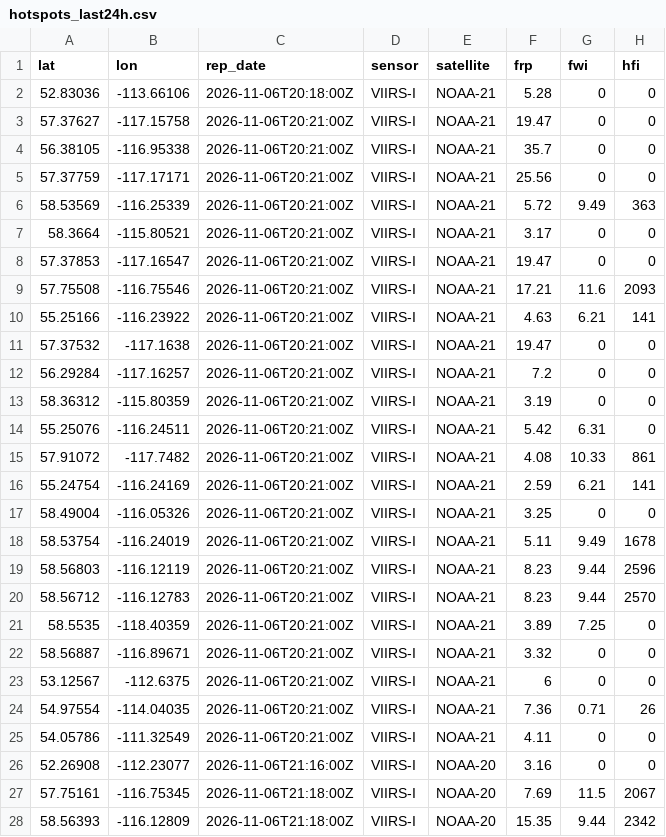
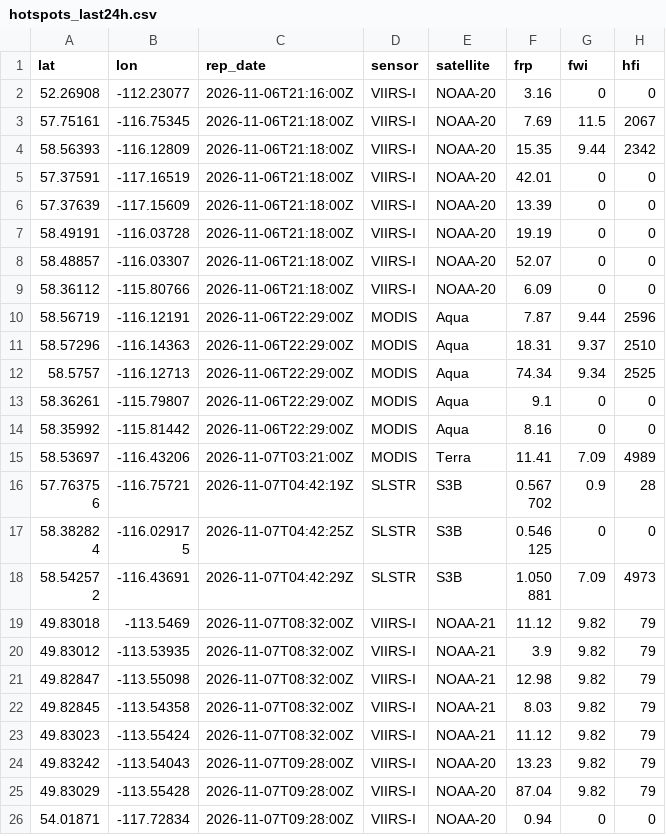
Before and after one commit to maymankhan1-web/alberta-wildfire-tracker, a CSV file: data/hotspots_last24h.csv, drawn as a sheet; only a part is shown; the shorter side is filled out with more unchanged rows; the diff names each change by its address in the sheet, - before the commit and + after, or states it on an @@ line.

```diff
--- a/data/hotspots_last24h.csv
+++ b/data/hotspots_last24h.csv
-row 2: 52.83036 | -113.66106 | 2026-11-06T20:18:00Z | VIIRS-I | NOAA-21 | 5.28 | 0 | 0
-row 3: 57.37627 | -117.15758 | 2026-11-06T20:21:00Z | VIIRS-I | NOAA-21 | 19.47 | 0 | 0
-row 4: 56.38105 | -116.95338 | 2026-11-06T20:21:00Z | VIIRS-I | NOAA-21 | 35.7 | 0 | 0
-row 5: 57.37759 | -117.17171 | 2026-11-06T20:21:00Z | VIIRS-I | NOAA-21 | 25.56 | 0 | 0
-row 6: 58.53569 | -116.25339 | 2026-11-06T20:21:00Z | VIIRS-I | NOAA-21 | 5.72 | 9.49 | 363
-row 7: 58.3664 | -115.80521 | 2026-11-06T20:21:00Z | VIIRS-I | NOAA-21 | 3.17 | 0 | 0
-row 8: 57.37853 | -117.16547 | 2026-11-06T20:21:00Z | VIIRS-I | NOAA-21 | 19.47 | 0 | 0
-row 9: 57.75508 | -116.75546 | 2026-11-06T20:21:00Z | VIIRS-I | NOAA-21 | 17.21 | 11.6 | 2093
-row 10: 55.25166 | -116.23922 | 2026-11-06T20:21:00Z | VIIRS-I | NOAA-21 | 4.63 | 6.21 | 141
-row 11: 57.37532 | -117.1638 | 2026-11-06T20:21:00Z | VIIRS-I | NOAA-21 | 19.47 | 0 | 0
-row 12: 56.29284 | -117.16257 | 2026-11-06T20:21:00Z | VIIRS-I | NOAA-21 | 7.2 | 0 | 0
-row 13: 58.36312 | -115.80359 | 2026-11-06T20:21:00Z | VIIRS-I | NOAA-21 | 3.19 | 0 | 0
-row 14: 55.25076 | -116.24511 | 2026-11-06T20:21:00Z | VIIRS-I | NOAA-21 | 5.42 | 6.31 | 0
-row 15: 57.91072 | -117.7482 | 2026-11-06T20:21:00Z | VIIRS-I | NOAA-21 | 4.08 | 10.33 | 861
-row 16: 55.24754 | -116.24169 | 2026-11-06T20:21:00Z | VIIRS-I | NOAA-21 | 2.59 | 6.21 | 141
-row 17: 58.49004 | -116.05326 | 2026-11-06T20:21:00Z | VIIRS-I | NOAA-21 | 3.25 | 0 | 0
-row 18: 58.53754 | -116.24019 | 2026-11-06T20:21:00Z | VIIRS-I | NOAA-21 | 5.11 | 9.49 | 1678
-row 19: 58.56803 | -116.12119 | 2026-11-06T20:21:00Z | VIIRS-I | NOAA-21 | 8.23 | 9.44 | 2596
-row 20: 58.56712 | -116.12783 | 2026-11-06T20:21:00Z | VIIRS-I | NOAA-21 | 8.23 | 9.44 | 2570
-row 21: 58.5535 | -118.40359 | 2026-11-06T20:21:00Z | VIIRS-I | NOAA-21 | 3.89 | 7.25 | 0
-row 22: 58.56887 | -116.89671 | 2026-11-06T20:21:00Z | VIIRS-I | NOAA-21 | 3.32 | 0 | 0
-row 23: 53.12567 | -112.6375 | 2026-11-06T20:21:00Z | VIIRS-I | NOAA-21 | 6 | 0 | 0
-row 24: 54.97554 | -114.04035 | 2026-11-06T20:21:00Z | VIIRS-I | NOAA-21 | 7.36 | 0.71 | 26
-row 25: 54.05786 | -111.32549 | 2026-11-06T20:21:00Z | VIIRS-I | NOAA-21 | 4.11 | 0 | 0
```
Also changed, not shown: 1 other file.
